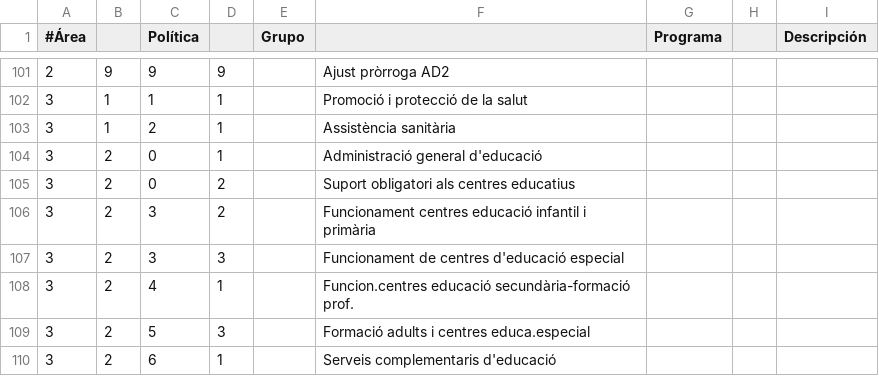
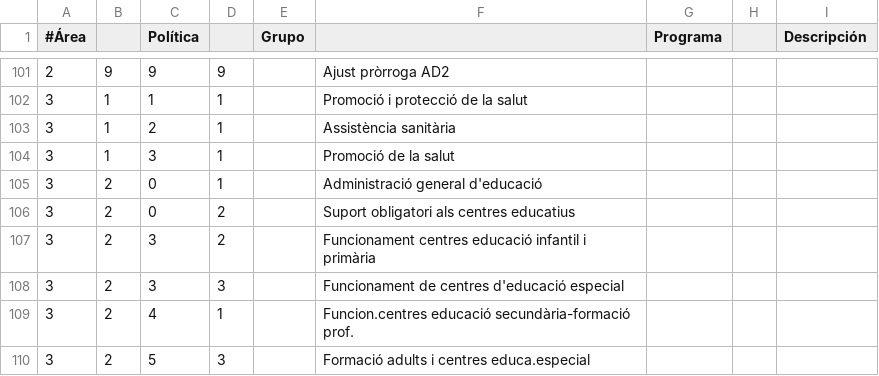
Before and after one commit to civio/presupuesto-barcelona, a CSV file: data/ca/areas_funcionales.csv, drawn as a sheet; only a part is shown, gaps mark what is left out; the shorter side is filled out with more unchanged rows.

```diff
--- a/data/ca/areas_funcionales.csv
+++ b/data/ca/areas_funcionales.csv
@@ -103,2 +103,3 @@
 3,1,2,1,,Assistència sanitària
+3,1,3,1,,Promoció de la salut
 3,2,0,1,,Administració general d'educació
```
Also changed, not shown: data/en/areas_funcionales.csv, data/es/areas_funcionales.csv.
